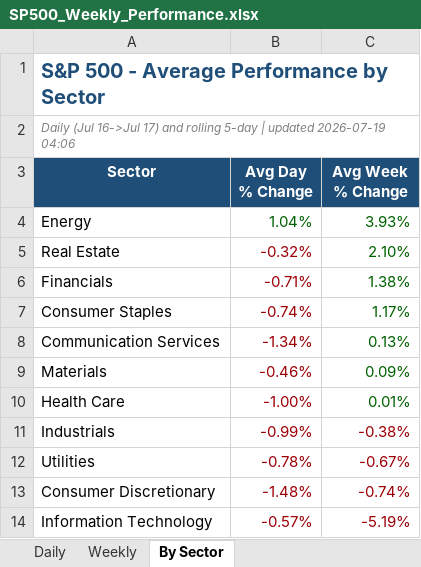
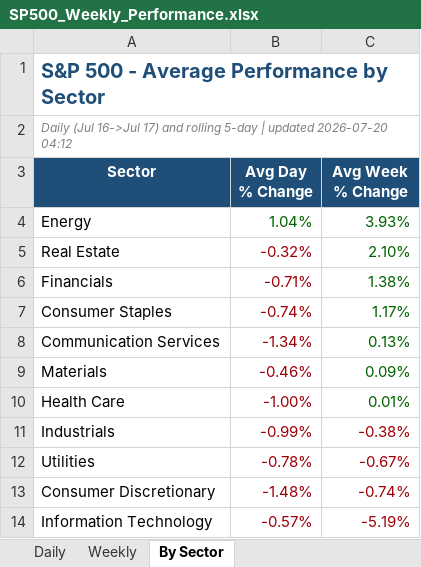
Before and after one commit to loganday2018-svg/sp500-dashboard, an Excel workbook: SP500_Weekly_Performance.xlsx, sheet By Sector, drawn as a sheet; values as stored, in another font and other column widths than the file's, no borders; the diff names each change by its address in the sheet, - before the commit and + after, or states it on an @@ line.

```diff
--- a/SP500_Weekly_Performance.xlsx (sheet By Sector)
+++ b/SP500_Weekly_Performance.xlsx (sheet By Sector)
-A2 (Sector): …| updated 2026-07-19 04:06
+A2 (Sector): …| updated 2026-07-20 04:12
```
Also changed, not shown: sheet Daily, sheet Weekly, 1 other file.
